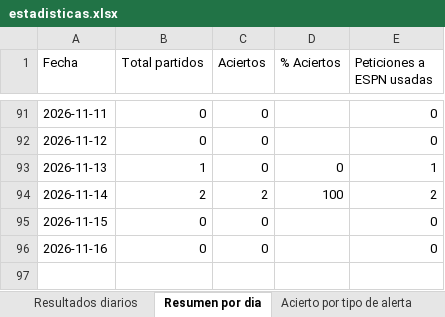
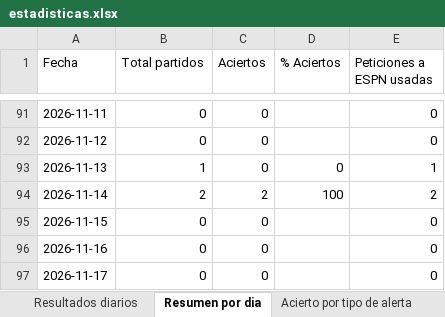
Before and after one commit to erikolivo/alertas-apuestas-espn, an Excel workbook: data/estadisticas.xlsx, sheet Resumen por dia, drawn as a sheet; only a part is shown, gaps mark what is left out; values as stored, in another font and other column widths than the file's, no borders; the diff names each change by its address in the sheet, - before the commit and + after, or states it on an @@ line.

```diff
--- a/data/estadisticas.xlsx (sheet Resumen por dia)
+++ b/data/estadisticas.xlsx (sheet Resumen por dia)
+row 97: 2026-11-17 | 0 | 0 |  | 0
```
Also changed, not shown: 2 other files.
